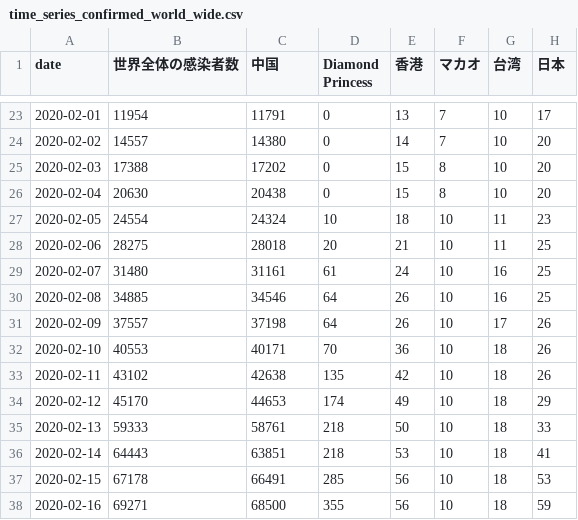
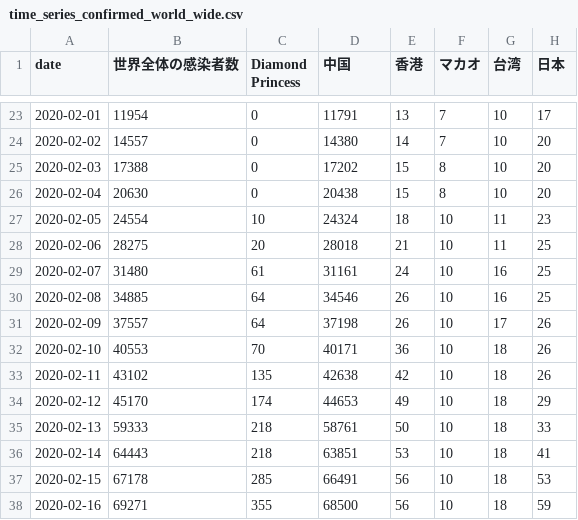
Before and after one commit to kenmomd/covid19, a CSV file: data/time_series/time_series_confirmed_world_wide.csv, drawn as a sheet; only a part is shown, gaps mark what is left out; the diff covers the shown part only; the diff names each change by its address in the sheet, - before the commit and + after, or states it on an @@ line.

```diff
--- a/data/time_series/time_series_confirmed_world_wide.csv
+++ b/data/time_series/time_series_confirmed_world_wide.csv
-C1: 中国
+C1: Diamond Princess
-D1: Diamond Princess
+D1: 中国
-C23 (Diamond Princess): 11791
+C23 (Diamond Princess): 0
-D23 (中国): 0
+D23 (中国): 11791
-C24 (Diamond Princess): 14380
+C24 (Diamond Princess): 0
-D24 (中国): 0
+D24 (中国): 14380
-C25 (Diamond Princess): 17202
+C25 (Diamond Princess): 0
-D25 (中国): 0
+D25 (中国): 17202
-C26 (Diamond Princess): 20438
+C26 (Diamond Princess): 0
-D26 (中国): 0
+D26 (中国): 20438
-C27 (Diamond Princess): 24324
+C27 (Diamond Princess): 10
-D27 (中国): 10
+D27 (中国): 24324
-C28 (Diamond Princess): 28018
+C28 (Diamond Princess): 20
-D28 (中国): 20
+D28 (中国): 28018
-C29 (Diamond Princess): 31161
+C29 (Diamond Princess): 61
-D29 (中国): 61
+D29 (中国): 31161
-C30 (Diamond Princess): 34546
+C30 (Diamond Princess): 64
-D30 (中国): 64
+D30 (中国): 34546
-C31 (Diamond Princess): 37198
+C31 (Diamond Princess): 64
-D31 (中国): 64
+D31 (中国): 37198
-C32 (Diamond Princess): 40171
+C32 (Diamond Princess): 70
-D32 (中国): 70
+D32 (中国): 40171
-C33 (Diamond Princess): 42638
+C33 (Diamond Princess): 135
-D33 (中国): 135
+D33 (中国): 42638
-C34 (Diamond Princess): 44653
+C34 (Diamond Princess): 174
-D34 (中国): 174
+D34 (中国): 44653
-C35 (Diamond Princess): 58761
+C35 (Diamond Princess): 218
-D35 (中国): 218
+D35 (中国): 58761
-C36 (Diamond Princess): 63851
+C36 (Diamond Princess): 218
-D36 (中国): 218
+D36 (中国): 63851
-C37 (Diamond Princess): 66491
+C37 (Diamond Princess): 285
-D37 (中国): 285
+D37 (中国): 66491
-C38 (Diamond Princess): 68500
+C38 (Diamond Princess): 355
-D38 (中国): 355
+D38 (中国): 68500
```
Also changed, not shown: 124 edited cells elsewhere in this file.
